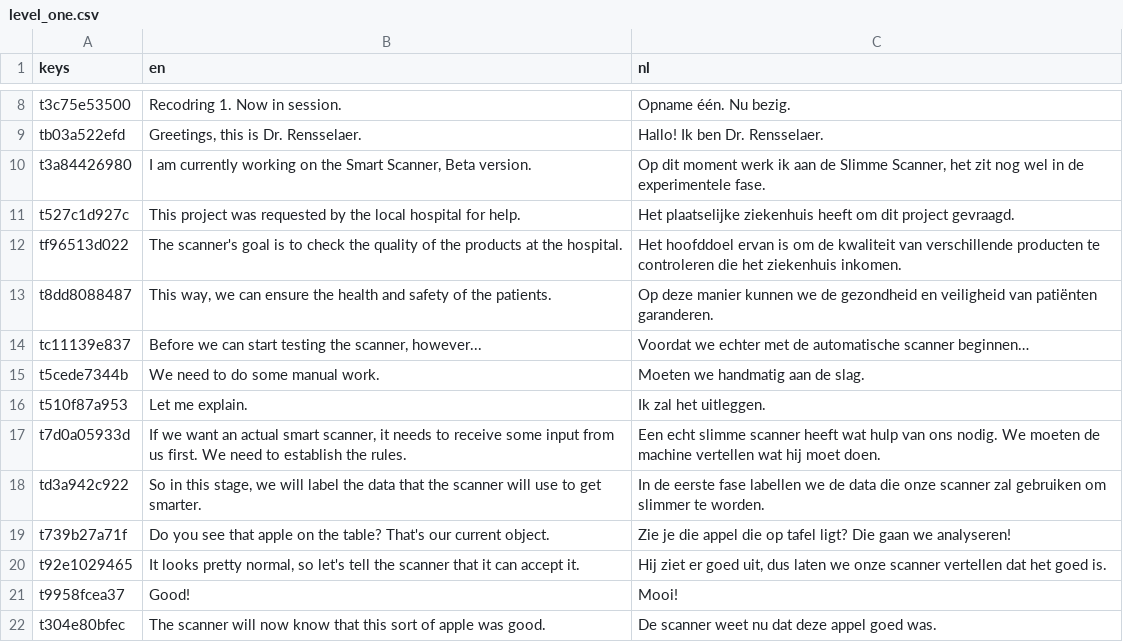
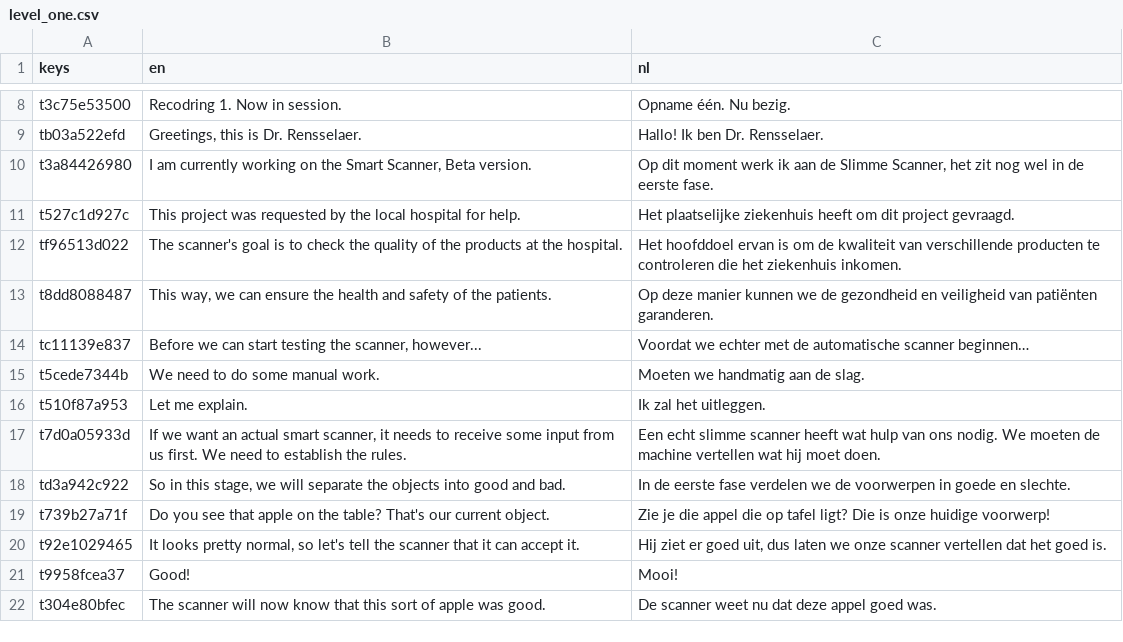
Before and after one commit to sophiedkk/ELSA-Smart-Scanner-Game, a CSV file: game/dialogue/level_one.csv, drawn as a sheet; only a part is shown, gaps mark what is left out.

```diff
--- a/game/dialogue/level_one.csv
+++ b/game/dialogue/level_one.csv
@@ -9,3 +9,3 @@ t3c75e53500,Recodring 1. Now in session.,Opname één. Nu bezig.
 tb03a522efd,"Greetings, this is Dr. Rensselaer.",Hallo! Ik ben Dr. Rensselaer.
-t3a84426980,"I am currently working on the Smart Scanner, Beta version.","Op dit moment werk ik aan de Slimme Scanner, het zit nog wel in de experimentele fase."
+t3a84426980,"I am currently working on the Smart Scanner, Beta version.","Op dit moment werk ik aan de Slimme Scanner, het zit nog wel in de eerste fase."
 t527c1d927c,This project was requested by the local hospital for help.,Het plaatselijke ziekenhuis heeft om dit project gevraagd.
@@ -17,4 +17,4 @@ t510f87a953,Let me explain.,Ik zal het uitleggen.
 t7d0a05933d,"If we want an actual smart scanner, it needs to receive some input from us first. We need to establish the rules.",Een echt slimme scanner heeft wat hulp van ons nodig. We moeten de machine vertellen wat hij moet doen.
-td3a942c922,"So in this stage, we will label the data that the scanner will use to get smarter.",In de eerste fase labellen we de data die onze scanner zal gebruiken om slimmer te worden.
-t739b27a71f,Do you see that apple on the table? That's our current object.,Zie je die appel die op tafel ligt? Die gaan we analyseren!
+td3a942c922,"So in this stage, we will separate the objects into good and bad.","In de eerste fase verdelen we de voorwerpen in goede en slechte."
+t739b27a71f,Do you see that apple on the table? That's our current object.,Zie je die appel die op tafel ligt? Die is onze huidige voorwerp!
 t92e1029465,"It looks pretty normal, so let's tell the scanner that it can accept it.","Hij ziet er goed uit, dus laten we onze scanner vertellen dat het goed is."
```
Also changed, not shown: game/dialogue/level_two.csv, game/translations.csv, 9 other files.
